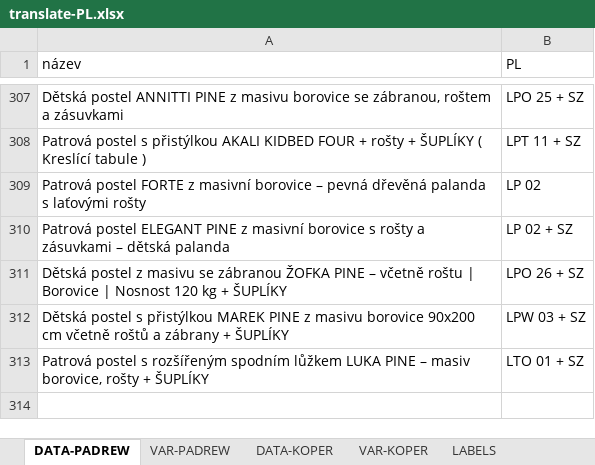
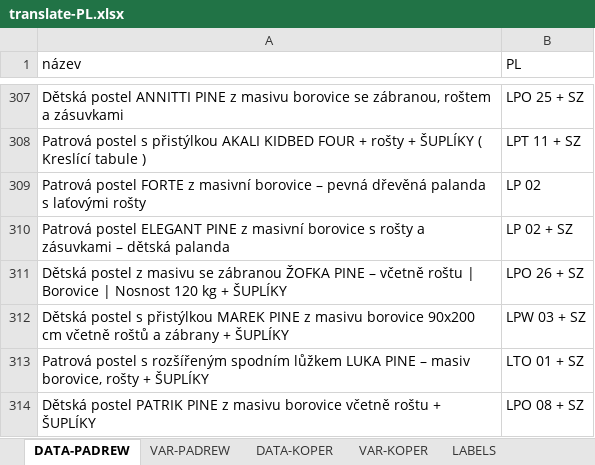
Before and after one commit to xaxamagyar/padrew-objednavka, an Excel workbook: translate-PL.xlsx, sheet DATA-PADREW, drawn as a sheet; only a part is shown, gaps mark what is left out; values as stored, in another font and other column widths than the file's, no borders; the diff names each change by its address in the sheet, - before the commit and + after, or states it on an @@ line.

Commit message:
Automatická aktualizace překladové databáze z webové aplikace

```diff
--- a/translate-PL.xlsx (sheet DATA-PADREW)
+++ b/translate-PL.xlsx (sheet DATA-PADREW)
+row 314: Dětská postel PATRIK PINE z masivu borovice včetně roštu + ŠUPLÍKY | LPO 08 + SZ
```
